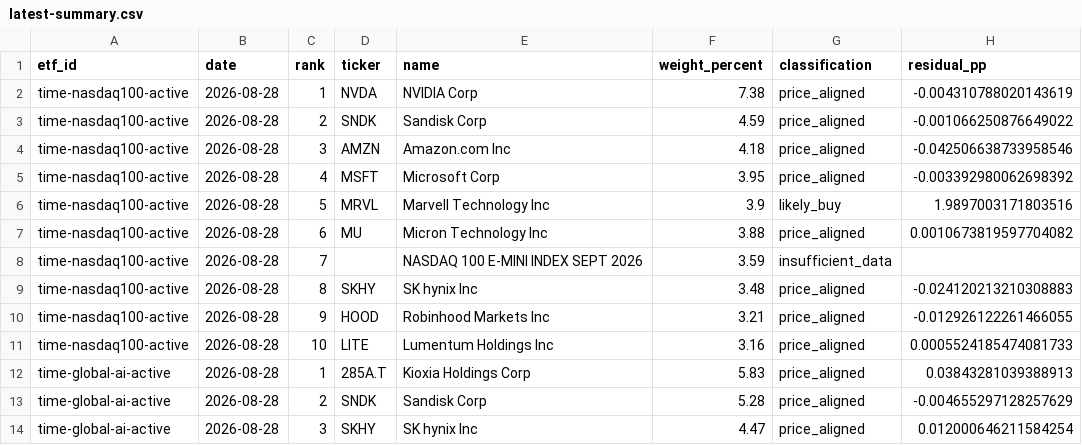
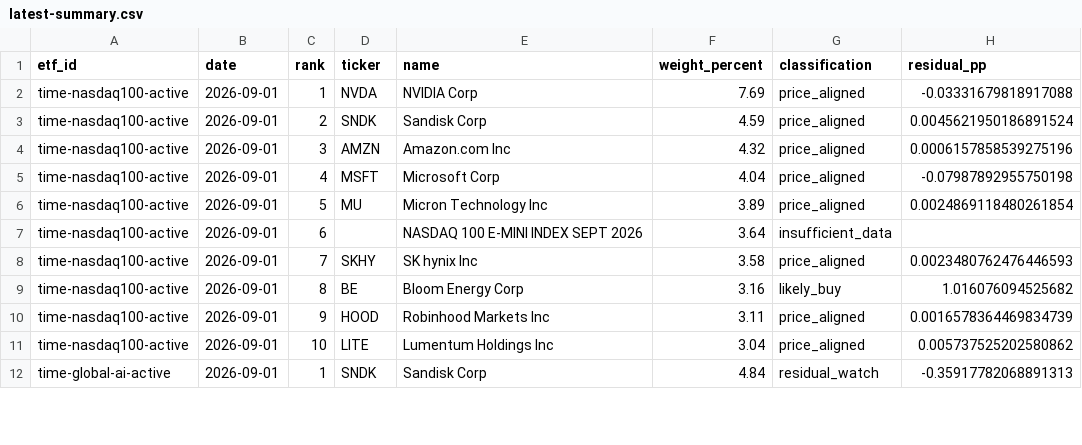
Before and after one commit to SonChangGi/etf-tracking, a CSV file: data/latest-summary.csv, drawn as a sheet; only a part is shown; the diff covers the shown part only.

```diff
--- a/data/latest-summary.csv
+++ b/data/latest-summary.csv
@@ -1,14 +1,12 @@
 etf_id,date,rank,ticker,name,weight_percent,classification,residual_pp
-time-nasdaq100-active,2026-08-28,1,NVDA,NVIDIA Corp,7.38,price_aligned,-0.004310788020143619
-time-nasdaq100-active,2026-08-28,2,SNDK,Sandisk Corp,4.59,price_aligned,-0.001066250876649022
-time-nasdaq100-active,2026-08-28,3,AMZN,Amazon.com Inc,4.18,price_aligned,-0.042506638733958546
-time-nasdaq100-active,2026-08-28,4,MSFT,Microsoft Corp,3.95,price_aligned,-0.003392980062698392
-time-nasdaq100-active,2026-08-28,5,MRVL,Marvell Technology Inc,3.9,likely_buy,1.9897003171803516
-time-nasdaq100-active,2026-08-28,6,MU,Micron Technology Inc,3.88,price_aligned,0.0010673819597704082
-time-nasdaq100-active,2026-08-28,7,,NASDAQ 100 E-MINI INDEX SEPT 2026,3.59,insufficient_data,
-time-nasdaq100-active,2026-08-28,8,SKHY,SK hynix Inc,3.48,price_aligned,-0.024120213210308883
-time-nasdaq100-active,2026-08-28,9,HOOD,Robinhood Markets Inc,3.21,price_aligned,-0.012926122261466055
-time-nasdaq100-active,2026-08-28,10,LITE,Lumentum Holdings Inc,3.16,price_aligned,0.0005524185474081733
-time-global-ai-active,2026-08-28,1,285A.T,Kioxia Holdings Corp,5.83,price_aligned,0.03843281039388913
-time-global-ai-active,2026-08-28,2,SNDK,Sandisk Corp,5.28,price_aligned,-0.004655297128257629
-time-global-ai-active,2026-08-28,3,SKHY,SK hynix Inc,4.47,price_aligned,0.012000646211584254
+time-nasdaq100-active,2026-09-01,1,NVDA,NVIDIA Corp,7.69,price_aligned,-0.03331679818917088
+time-nasdaq100-active,2026-09-01,2,SNDK,Sandisk Corp,4.59,price_aligned,0.0045621950186891524
+time-nasdaq100-active,2026-09-01,3,AMZN,Amazon.com Inc,4.32,price_aligned,0.0006157858539275196
+time-nasdaq100-active,2026-09-01,4,MSFT,Microsoft Corp,4.04,price_aligned,-0.07987892955750198
+time-nasdaq100-active,2026-09-01,5,MU,Micron Technology Inc,3.89,price_aligned,0.0024869118480261854
+time-nasdaq100-active,2026-09-01,6,,NASDAQ 100 E-MINI INDEX SEPT 2026,3.64,insufficient_data,
+time-nasdaq100-active,2026-09-01,7,SKHY,SK hynix Inc,3.58,price_aligned,0.0023480762476446593
+time-nasdaq100-active,2026-09-01,8,BE,Bloom Energy Corp,3.16,likely_buy,1.016076094525682
+time-nasdaq100-active,2026-09-01,9,HOOD,Robinhood Markets Inc,3.11,price_aligned,0.0016578364469834739
+time-nasdaq100-active,2026-09-01,10,LITE,Lumentum Holdings Inc,3.04,price_aligned,0.005737525202580862
+time-global-ai-active,2026-09-01,1,SNDK,Sandisk Corp,4.84,residual_watch,-0.35917782068891313
```
Also changed, not shown: 4 added rows, 2 removed rows and 60 edited cells elsewhere in this file, 9 other files.
